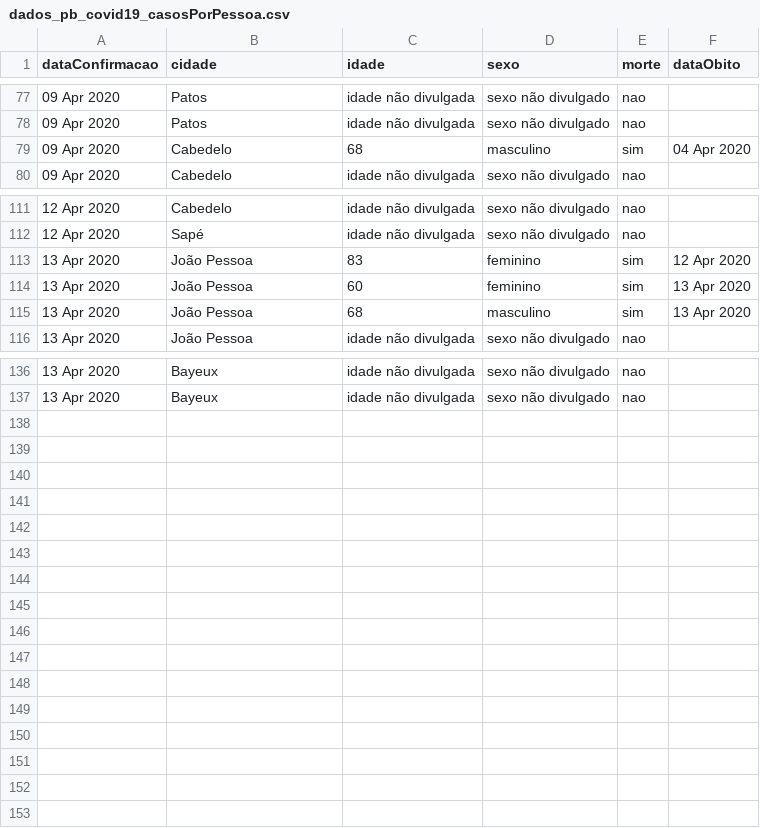
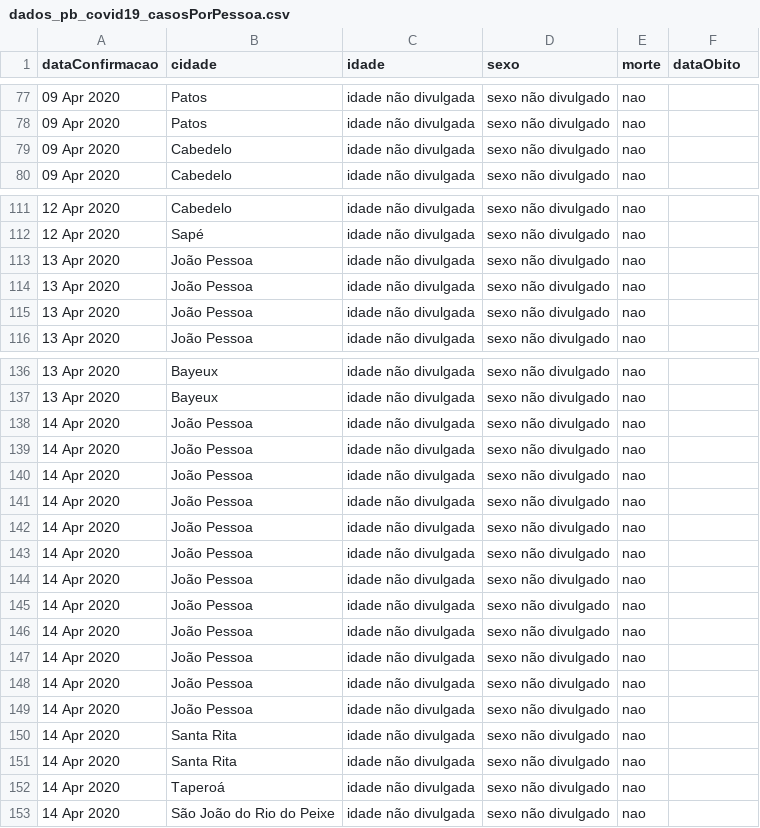
Before and after one commit to covid19pb/covid19pb.github.io, a CSV file: data/dados_pb_covid19_casosPorPessoa.csv, drawn as a sheet; only a part is shown, gaps mark what is left out; the diff covers the shown part only.

Commit message:
Atualização dos dados - 14/04/2020
Boletim da Secretaria de Saúde da PB
Data: 14/04/2020
Horário: 17h

```diff
--- a/data/dados_pb_covid19_casosPorPessoa.csv
+++ b/data/dados_pb_covid19_casosPorPessoa.csv
@@ -78,3 +78,3 @@
 "09 Apr 2020","Patos","idade não divulgada","sexo não divulgado","nao",""
-"09 Apr 2020","Cabedelo",68,"masculino","sim","04 Apr 2020"
+"09 Apr 2020","Cabedelo","idade não divulgada","sexo não divulgado","nao",""
 "09 Apr 2020","Cabedelo","idade não divulgada","sexo não divulgado","nao",""
@@ -112,5 +112,5 @@
 "12 Apr 2020","Sapé","idade não divulgada","sexo não divulgado","nao",""
-"13 Apr 2020","João Pessoa",83,"feminino","sim","12 Apr 2020"
-"13 Apr 2020","João Pessoa",60,"feminino","sim","13 Apr 2020"
-"13 Apr 2020","João Pessoa",68,"masculino","sim","13 Apr 2020"
+"13 Apr 2020","João Pessoa","idade não divulgada","sexo não divulgado","nao",""
+"13 Apr 2020","João Pessoa","idade não divulgada","sexo não divulgado","nao",""
+"13 Apr 2020","João Pessoa","idade não divulgada","sexo não divulgado","nao",""
 "13 Apr 2020","João Pessoa","idade não divulgada","sexo não divulgado","nao",""
@@ -137 +137,17 @@
 "13 Apr 2020","Bayeux","idade não divulgada","sexo não divulgado","nao",""
+"14 Apr 2020","João Pessoa","idade não divulgada","sexo não divulgado","nao",""
+"14 Apr 2020","João Pessoa","idade não divulgada","sexo não divulgado","nao",""
+"14 Apr 2020","João Pessoa","idade não divulgada","sexo não divulgado","nao",""
+"14 Apr 2020","João Pessoa","idade não divulgada","sexo não divulgado","nao",""
+"14 Apr 2020","João Pessoa","idade não divulgada","sexo não divulgado","nao",""
+"14 Apr 2020","João Pessoa","idade não divulgada","sexo não divulgado","nao",""
+"14 Apr 2020","João Pessoa","idade não divulgada","sexo não divulgado","nao",""
+"14 Apr 2020","João Pessoa","idade não divulgada","sexo não divulgado","nao",""
+"14 Apr 2020","João Pessoa","idade não divulgada","sexo não divulgado","nao",""
+"14 Apr 2020","João Pessoa","idade não divulgada","sexo não divulgado","nao",""
+"14 Apr 2020","João Pessoa","idade não divulgada","sexo não divulgado","nao",""
+"14 Apr 2020","João Pessoa","idade não divulgada","sexo não divulgado","nao",""
+"14 Apr 2020","Santa Rita","idade não divulgada","sexo não divulgado","nao",""
+"14 Apr 2020","Santa Rita","idade não divulgada","sexo não divulgado","nao",""
+"14 Apr 2020","Taperoá","idade não divulgada","sexo não divulgado","nao",""
+"14 Apr 2020","São João do Rio do Peixe","idade não divulgada","sexo não divulgado","nao",""
```
Also changed, not shown: 8 edited cells elsewhere in this file, data/dados_pb_covid19_boletim_FaixaEtaria.csv, data/dados_pb_covid19_casosPorCidade.csv, 6 other files.
